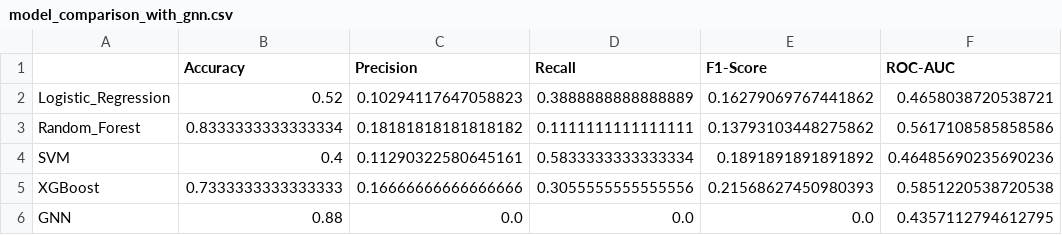
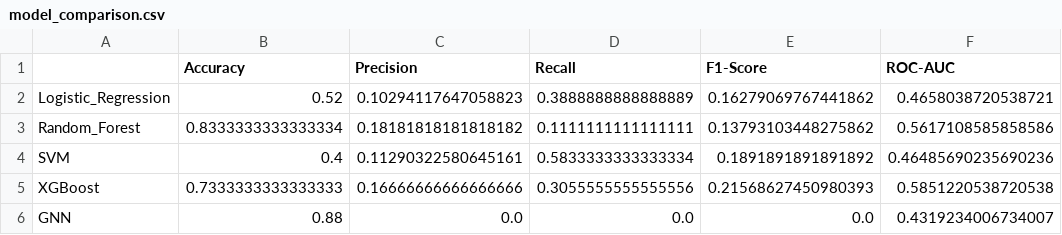
Before and after one commit to Saboor-Hamedi/biomarkers, a CSV file: server/analysis/results/model_comparison.csv (was server/analysis/results/model_comparison_with_gnn.csv), drawn as a sheet.

Commit message:
mplement main dashboard and integration with biomarker analysis engine and GNN model server

```diff
--- a/server/analysis/results/model_comparison_with_gnn.csv
+++ b/server/analysis/results/model_comparison.csv
@@ -5,2 +5,2 @@ SVM,0.4,0.11290322580645161,0.5833333333333334,0.1891891891891892,0.464856902356
 XGBoost,0.7333333333333333,0.16666666666666666,0.3055555555555556,0.21568627450980393,0.5851220538720538
-GNN,0.88,0.0,0.0,0.0,0.4357112794612795
+GNN,0.88,0.0,0.0,0.0,0.4319234006734007
```
Also changed, not shown: 18 other files.
